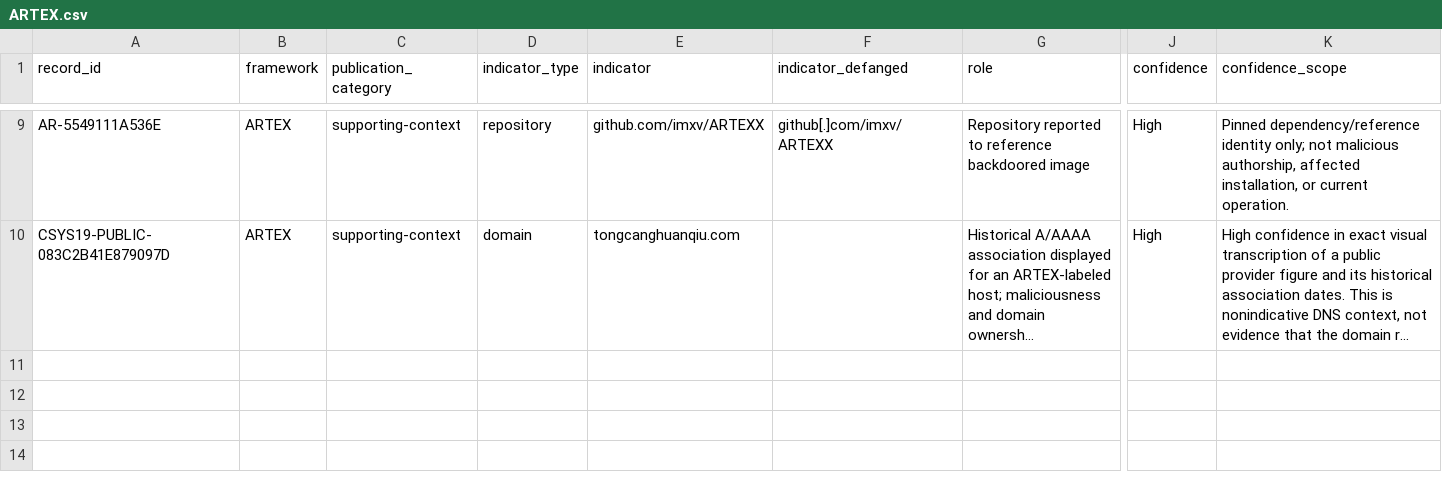
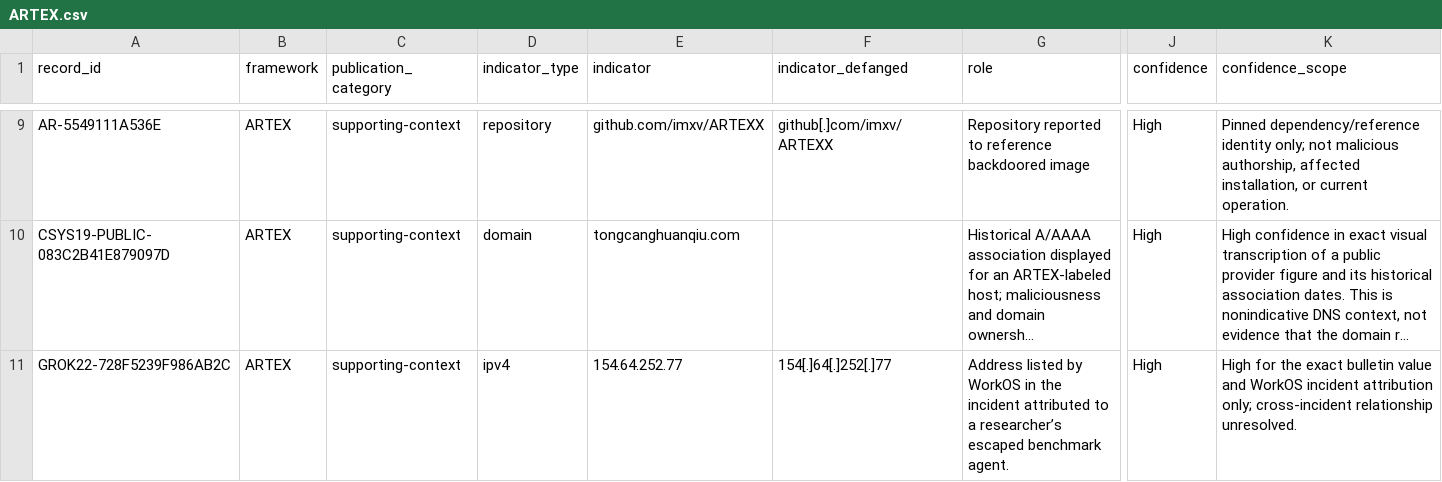
Before and after one commit to Ella-Bakshi/ai-attacker-threat-research, a CSV file: research/supporting-context/ARTEX.csv, drawn as a sheet; only a part is shown, gaps mark what is left out; long unchanged cells end in …; rows hold the shown columns only; the diff names each change by its address in the sheet, - before the commit and + after, or states it on an @@ line.

```diff
--- a/research/supporting-context/ARTEX.csv
+++ b/research/supporting-context/ARTEX.csv
+row 11: GROK22-728F5239F986AB2C | ARTEX | supporting-context | ipv4 | 154.64.252.77 | 154[.]64[.]252[.]77 | Address listed by WorkOS in the incident attributed to a researcher’s escaped benchmark agent. | High | High for the exact bulletin value and WorkOS incident attribution only; cross-incident relationship unresolved.
```
Also changed, not shown: research/analyst-derived/ARTEX.csv, research/campaign-context/ARTEX.csv, 27 other files.
